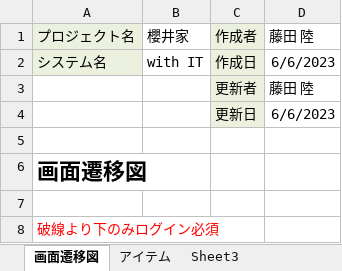
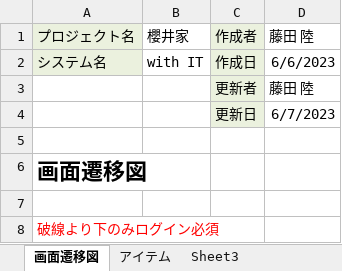
Before and after one commit to dojo2023/D-2, an Excel workbook: doc/d2_画面遷移図_櫻井家.xlsx, sheet 画面遷移図, drawn as a sheet; values as stored, in another font and other column widths than the file's, no borders; charts and pictures not drawn; the diff names each change by its address in the sheet, - before the commit and + after, or states it on an @@ line.

Commit message:
画面遷移図を更新しました
ログイン、新規ユーザー作成の流れを追加、変更しました。

```diff
--- a/doc/d2_画面遷移図_櫻井家.xlsx (sheet 画面遷移図)
+++ b/doc/d2_画面遷移図_櫻井家.xlsx (sheet 画面遷移図)
-D4: 6/6/2023
+D4: 6/7/2023
```
Also changed, not shown: charts or pictures.
